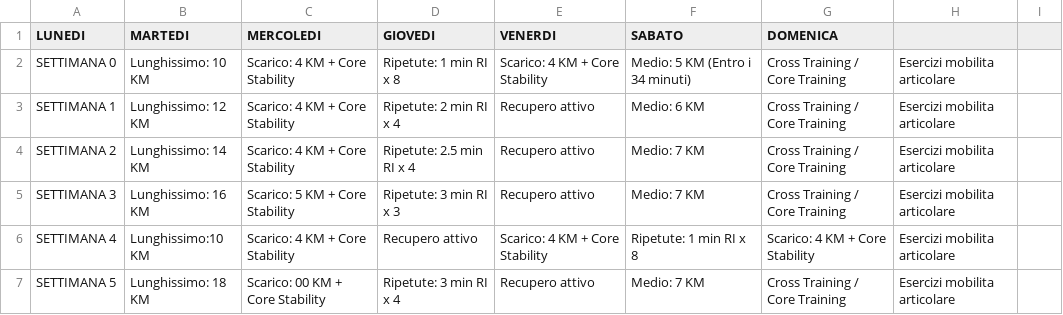
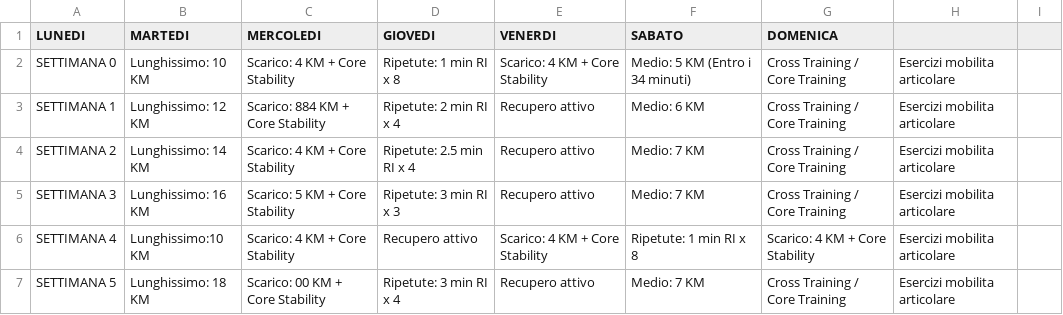
Before and after one commit to robertoioi/trainer-telegram, a CSV file: Programma Maratona di Roma.CSV, drawn as a sheet; only a part is shown.

Commit message:
Update Programma Maratona di Roma.CSV

```diff
--- a/Programma Maratona di Roma.CSV
+++ b/Programma Maratona di Roma.CSV
@@ -2,3 +2,3 @@ LUNEDI;MARTEDI;MERCOLEDI;GIOVEDI;VENERDI;SABATO;DOMENICA;
 SETTIMANA 0;Lunghissimo: 10 KM;Scarico: 4 KM + Core Stability;Ripetute: 1 min RI x 8;Scarico: 4 KM + Core Stability;Medio: 5 KM (Entro i 34 minuti);Cross Training / Core Training; Esercizi mobilita articolare;
-SETTIMANA 1;Lunghissimo: 12 KM;Scarico: 4 KM + Core Stability;Ripetute: 2 min RI x 4;Recupero attivo;Medio: 6 KM ;Cross Training / Core Training; Esercizi mobilita articolare;
+SETTIMANA 1;Lunghissimo: 12 KM;Scarico: 884 KM + Core Stability;Ripetute: 2 min RI x 4;Recupero attivo;Medio: 6 KM ;Cross Training / Core Training; Esercizi mobilita articolare;
 SETTIMANA 2;Lunghissimo: 14 KM;Scarico: 4 KM + Core Stability;Ripetute: 2.5 min RI x 4;Recupero attivo;Medio: 7 KM ;Cross Training / Core Training; Esercizi mobilita articolare;
```
